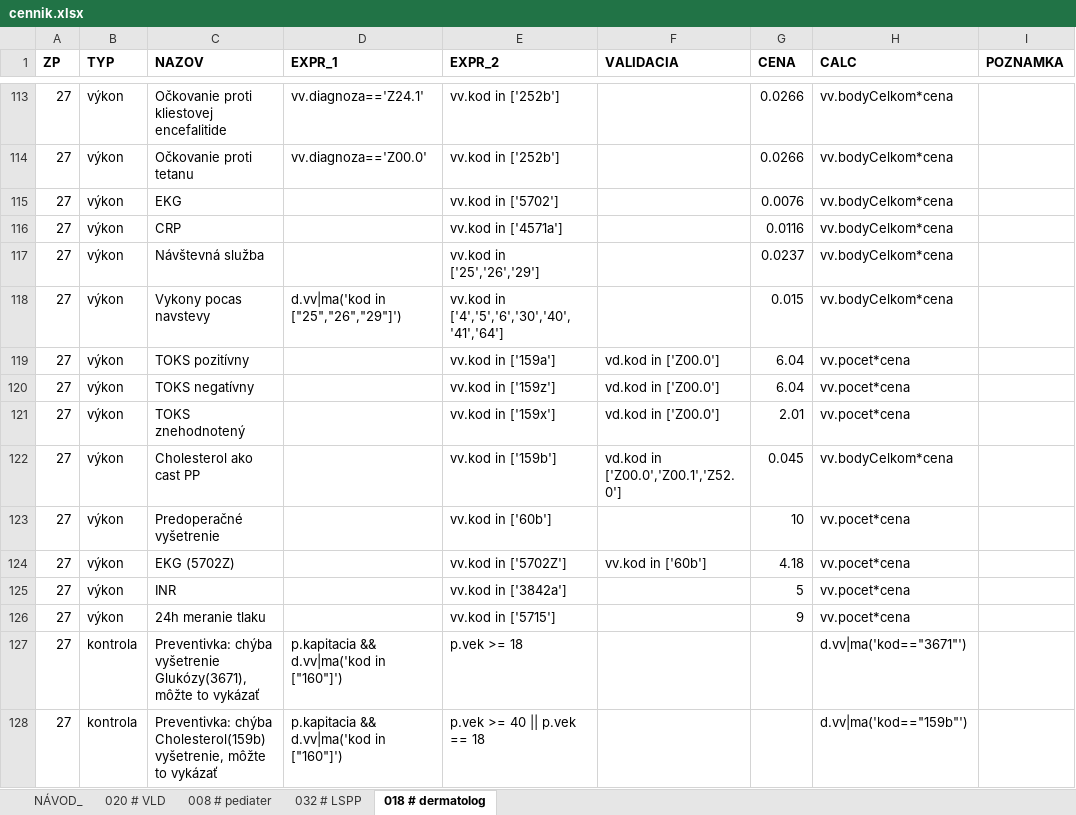
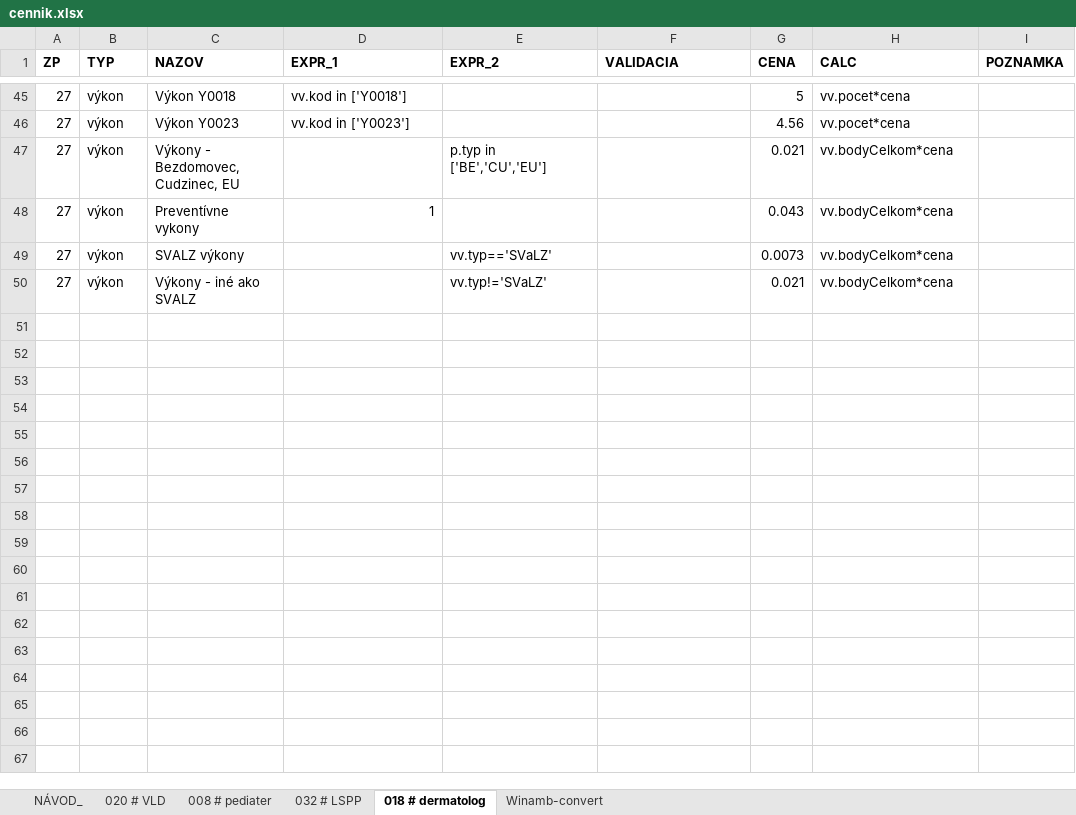
Before and after one commit to curo-open/curo-cennik, an Excel workbook: cennik.xlsx, sheet 018 # dermatolog, drawn as a sheet; only a part is shown, gaps mark what is left out; values as stored, in another font and other column widths than the file's, no borders; charts and pictures not drawn; removed rows and columns are numbered as before the commit, all else as after; the diff covers the shown part only; the diff names each change by its address in the sheet, - before the commit and + after, or states it on an @@ line.

```diff
--- a/cennik.xlsx (sheet 018 # dermatolog)
+++ b/cennik.xlsx (sheet 018 # dermatolog)
+sheet tab: Winamb-convert
-C45 (NAZOV): Očkovanie proti kliestovej encefalitide
+C45 (NAZOV): Výkon Y0018
-D45 (EXPR_1): vv.diagnoza=='Z24.1'
+D45 (EXPR_1): vv.kod in ['Y0018']
-E45:E46 (EXPR_2): vv.kod in ['252b']
+E45:E46 (EXPR_2): (empty)
-G45 (CENA): 0.0266
+G45 (CENA): 5
-H45:H46 (CALC): vv.bodyCelkom*cena
+H45:H46 (CALC): vv.pocet*cena
-C46 (NAZOV): Očkovanie proti tetanu
+C46 (NAZOV): Výkon Y0023
-D46 (EXPR_1): vv.diagnoza=='Z00.0'
+D46 (EXPR_1): vv.kod in ['Y0023']
-G46 (CENA): 0.0266
+G46 (CENA): 4.56
-C47 (NAZOV): EKG
+C47 (NAZOV): Výkony - Bezdomovec, Cudzinec, EU
-E47 (EXPR_2): vv.kod in ['5702']
+E47 (EXPR_2): p.typ in ['BE','CU','EU']
-G47 (CENA): 0.0076
+G47 (CENA): 0.021
-C48 (NAZOV): CRP
+C48 (NAZOV): Preventívne vykony
-D48 (EXPR_1): (empty)
+D48 (EXPR_1): 1
-E48 (EXPR_2): vv.kod in ['4571a']
+E48 (EXPR_2): (empty)
-G48 (CENA): 0.0116
+G48 (CENA): 0.043
-C49 (NAZOV): Návštevná služba
+C49 (NAZOV): SVALZ výkony
-E49 (EXPR_2): vv.kod in ['25','26','29']
+E49 (EXPR_2): vv.typ=='SVaLZ'
-G49 (CENA): 0.0237
+G49 (CENA): 0.0073
-C50 (NAZOV): Vykony pocas navstevy
+C50 (NAZOV): Výkony - iné ako SVALZ
-D50 (EXPR_1): d.vv|ma('kod in ["25","26","29"]')
+D50 (EXPR_1): (empty)
-E50 (EXPR_2): vv.kod in ['4','5','6','30','40','41','64']
+E50 (EXPR_2): vv.typ!='SVaLZ'
-G50 (CENA): 0.015
+G50 (CENA): 0.021
-row 119: 27 | výkon | TOKS pozitívny |  | vv.kod in ['159a'] | vd.kod in ['Z00.0'] | 6.04 | vv.pocet*cena
-row 120: 27 | výkon | TOKS negatívny |  | vv.kod in ['159z'] | vd.kod in ['Z00.0'] | 6.04 | vv.pocet*cena
-row 121: 27 | výkon | TOKS znehodnotený |  | vv.kod in ['159x'] | vd.kod in ['Z00.0'] | 2.01 | vv.pocet*cena
-row 122: 27 | výkon | Cholesterol ako cast PP |  | vv.kod in ['159b'] | vd.kod in ['Z00.0','Z00.1','Z52.0'] | 0.045 | vv.bodyCelkom*cena
-row 123: 27 | výkon | Predoperačné vyšetrenie |  | vv.kod in ['60b'] |  | 10 | vv.pocet*cena
-row 124: 27 | výkon | EKG (5702Z) |  | vv.kod in ['5702Z'] | vv.kod in ['60b'] | 4.18 | vv.pocet*cena
-row 125: 27 | výkon | INR |  | vv.kod in ['3842a'] |  | 5 | vv.pocet*cena
-row 126: 27 | výkon | 24h meranie tlaku |  | vv.kod in ['5715'] |  | 9 | vv.pocet*cena
-row 127: 27 | kontrola | Preventivka: chýba vyšetrenie Glukózy(3671), môžte to vykázať | p.kapitacia && d.vv|ma('kod in ["160"]') | p.vek >= 18 |  |  | d.vv|ma('kod=="3671"')
-row 128: 27 | kontrola | Preventivka: chýba Cholesterol(159b) vyšetrenie, môžte to vykázať | p.kapitacia && d.vv|ma('kod in ["160"]') | p.vek >= 40 || p.vek == 18 |  |  | d.vv|ma('kod=="159b"')
```
Also changed, not shown: 23 added rows, 97 removed rows, 1 moved row and 45 edited cells elsewhere in this sheet, sheet 032 # LSPP, charts or pictures, 12 other files.
